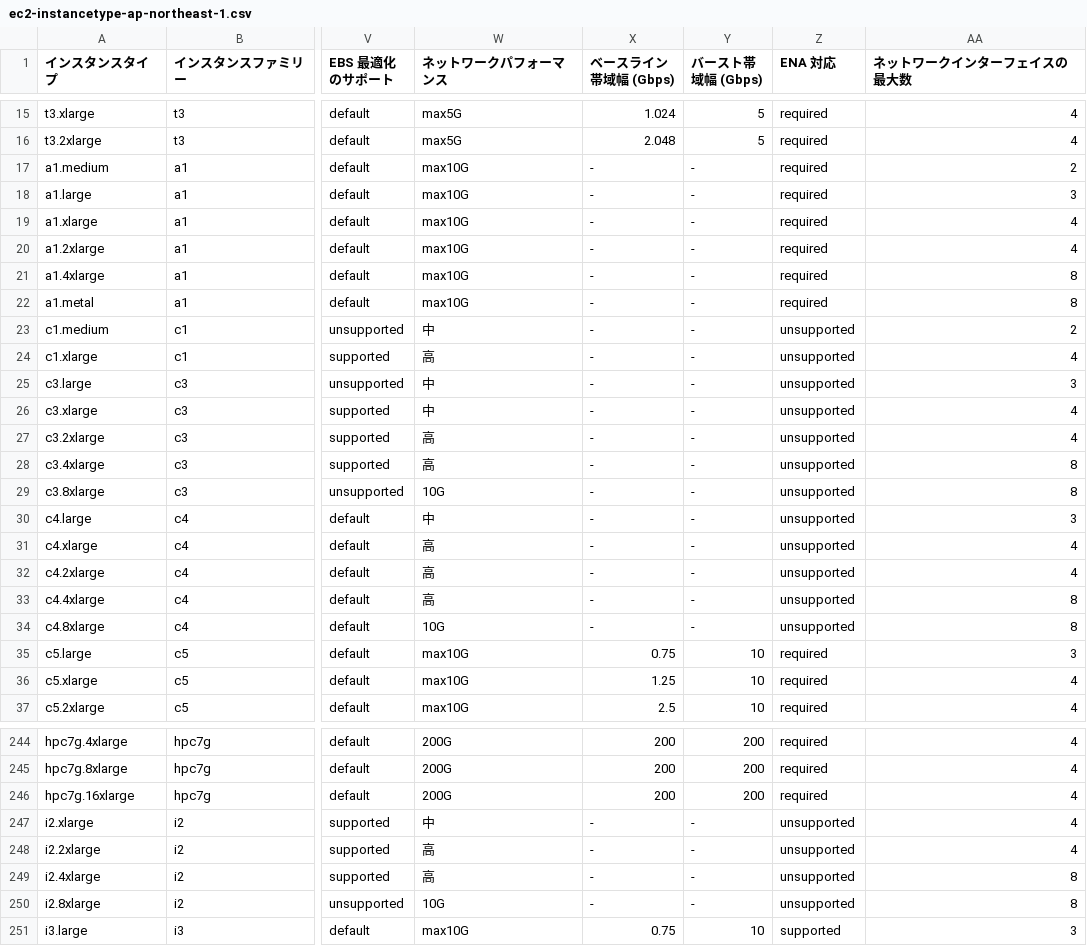
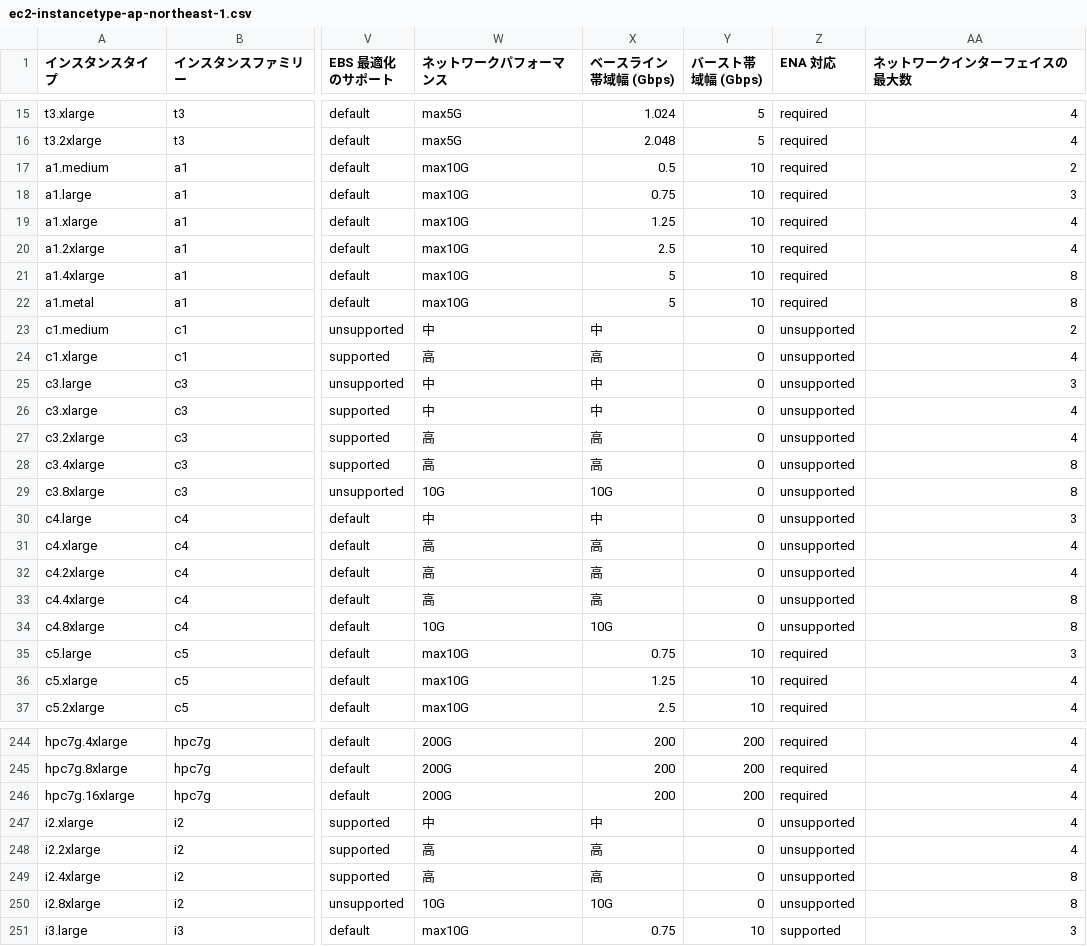
Before and after one commit to Chiharu-Tsuboi/Ec2InstanceType, a CSV file: ec2-instancetype-ap-northeast-1.csv, drawn as a sheet; only a part is shown, gaps mark what is left out; the diff covers the shown part only; the diff names each change by its address in the sheet, - before the commit and + after, or states it on an @@ line.

Commit message:
過去世代のNW性能反映漏れ修正

```diff
--- a/ec2-instancetype-ap-northeast-1.csv
+++ b/ec2-instancetype-ap-northeast-1.csv
-X17 (ベースライン帯域幅 (Gbps)): -
+X17 (ベースライン帯域幅 (Gbps)): 0.5
-Y17:Y22 (バースト帯域幅 (Gbps)): -
+Y17:Y22 (バースト帯域幅 (Gbps)): 10
-X18 (ベースライン帯域幅 (Gbps)): -
+X18 (ベースライン帯域幅 (Gbps)): 0.75
-X19 (ベースライン帯域幅 (Gbps)): -
+X19 (ベースライン帯域幅 (Gbps)): 1.25
-X20 (ベースライン帯域幅 (Gbps)): -
+X20 (ベースライン帯域幅 (Gbps)): 2.5
-X21:X22 (ベースライン帯域幅 (Gbps)): -
+X21:X22 (ベースライン帯域幅 (Gbps)): 5
-X23 (ベースライン帯域幅 (Gbps)): -
+X23 (ベースライン帯域幅 (Gbps)): 中
-Y23:Y34 (バースト帯域幅 (Gbps)): -
+Y23:Y34 (バースト帯域幅 (Gbps)): 0
-X24 (ベースライン帯域幅 (Gbps)): -
+X24 (ベースライン帯域幅 (Gbps)): 高
-X25:X26 (ベースライン帯域幅 (Gbps)): -
+X25:X26 (ベースライン帯域幅 (Gbps)): 中
-X27:X28 (ベースライン帯域幅 (Gbps)): -
+X27:X28 (ベースライン帯域幅 (Gbps)): 高
-X29 (ベースライン帯域幅 (Gbps)): -
+X29 (ベースライン帯域幅 (Gbps)): 10G
-X30 (ベースライン帯域幅 (Gbps)): -
+X30 (ベースライン帯域幅 (Gbps)): 中
-X31:X33 (ベースライン帯域幅 (Gbps)): -
+X31:X33 (ベースライン帯域幅 (Gbps)): 高
-X34 (ベースライン帯域幅 (Gbps)): -
+X34 (ベースライン帯域幅 (Gbps)): 10G
-X247 (ベースライン帯域幅 (Gbps)): -
+X247 (ベースライン帯域幅 (Gbps)): 中
-Y247:Y250 (バースト帯域幅 (Gbps)): -
+Y247:Y250 (バースト帯域幅 (Gbps)): 0
-X248:X249 (ベースライン帯域幅 (Gbps)): -
+X248:X249 (ベースライン帯域幅 (Gbps)): 高
-X250 (ベースライン帯域幅 (Gbps)): -
+X250 (ベースライン帯域幅 (Gbps)): 10G
```
Also changed, not shown: 65 edited cells elsewhere in this file.
